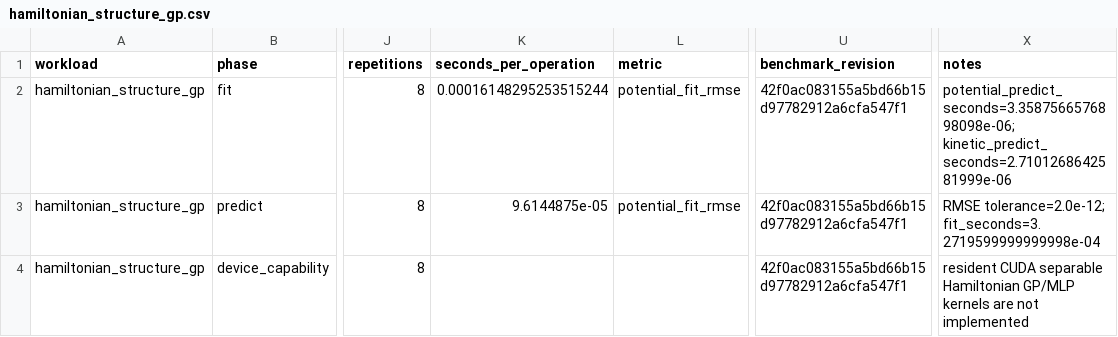
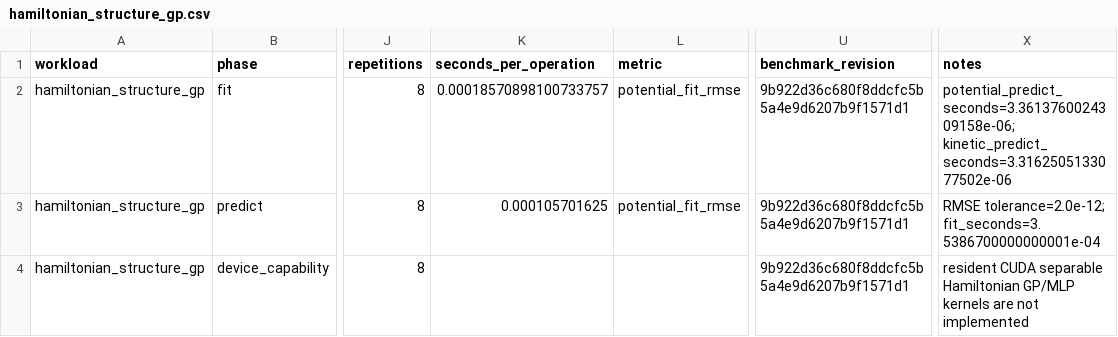
Before and after one commit to lazy-fortran/fortml-bench, a CSV file: results/hamiltonian_structure_gp.csv, drawn as a sheet; only a part is shown, gaps mark what is left out; the diff names each change by its address in the sheet, - before the commit and + after, or states it on an @@ line.

Commit message:
results: repin Hamiltonian structure GP evidence

```diff
--- a/results/hamiltonian_structure_gp.csv
+++ b/results/hamiltonian_structure_gp.csv
-K2 (seconds_per_operation): 0.00016148295253515244
+K2 (seconds_per_operation): 0.00018570898100733757
-U2:U4 (benchmark_revision): 42f0ac083155a5bd66b15d97782912a6cfa547f1
+U2:U4 (benchmark_revision): 9b922d36c680f8ddcfc5b5a4e9d6207b9f1571d1
-X2 (notes): potential_predict_seconds=3.3587566576898098e-06; kinetic_predict_seconds=2.7101268642581999e-06
+X2 (notes): potential_predict_seconds=3.3613760024309158e-06; kinetic_predict_seconds=3.3162505133077502e-06
-K3 (seconds_per_operation): 9.6144875e-05
+K3 (seconds_per_operation): 0.000105701625
-X3 (notes): RMSE tolerance=2.0e-12; fit_seconds=3.2719599999999998e-04
+X3 (notes): RMSE tolerance=2.0e-12; fit_seconds=3.5386700000000001e-04
```
